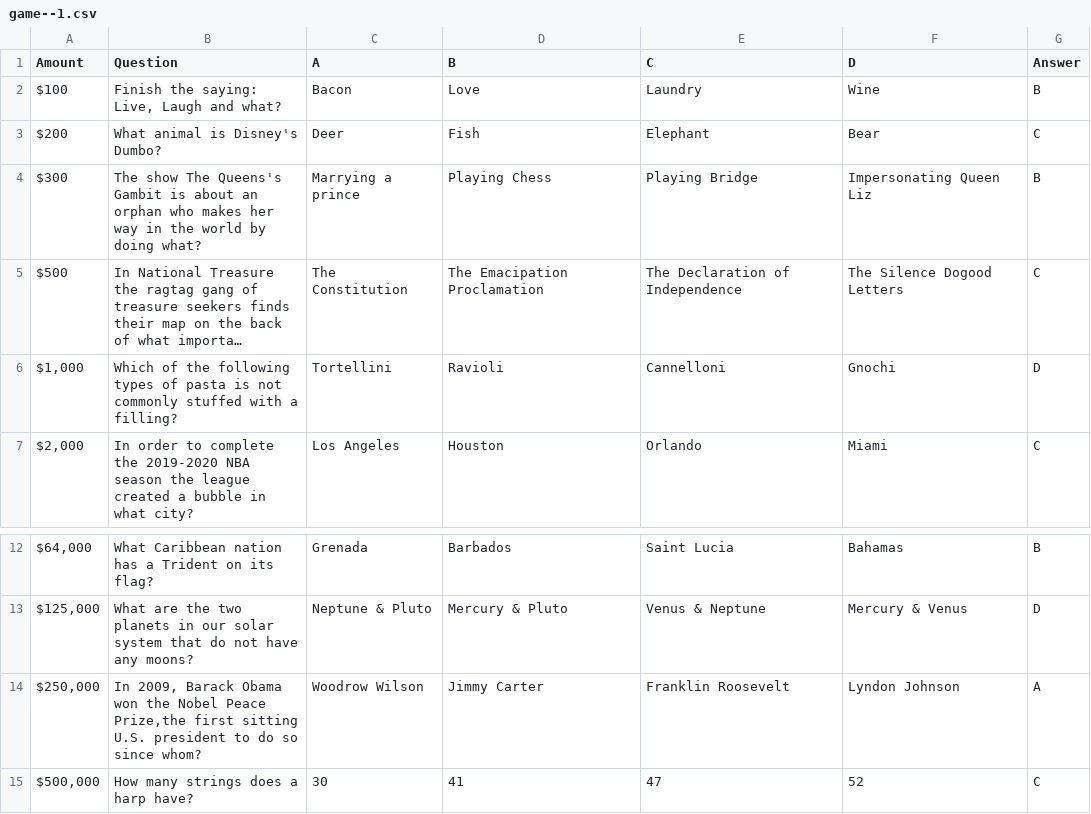
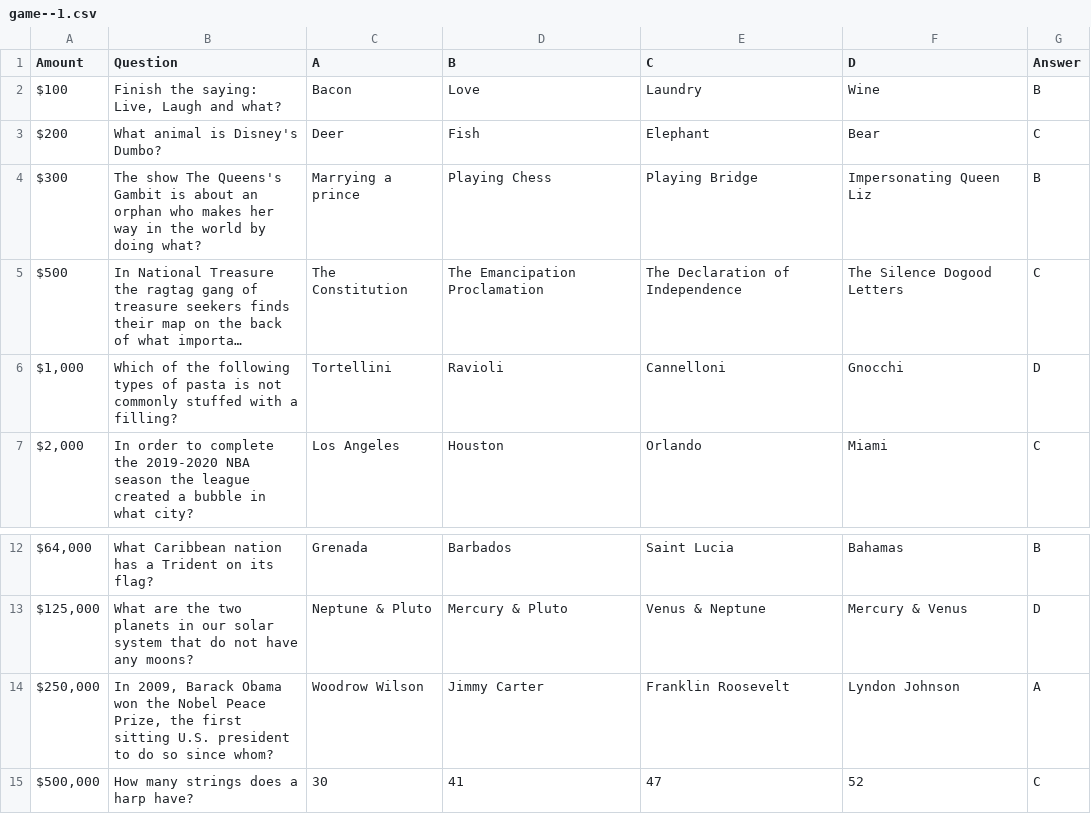
Before and after one commit to sammorrisdesign/wwtbam, a CSV file: src/data/game--1.csv, drawn as a sheet; only a part is shown, gaps mark what is left out; long unchanged cells end in …; the diff names each change by its address in the sheet, - before the commit and + after, or states it on an @@ line.

```diff
--- a/src/data/game--1.csv
+++ b/src/data/game--1.csv
-D5 (B): The Emacipation Proclamation
+D5 (B): The Emancipation Proclamation
-F6 (D): Gnochi
+F6 (D): Gnocchi
-B14 (Question): …Nobel Peace Prize,the first sitting…
+B14 (Question): …Nobel Peace Prize, the first sitting…
```
Also changed, not shown: src/data/ff.csv, 16 other files.
